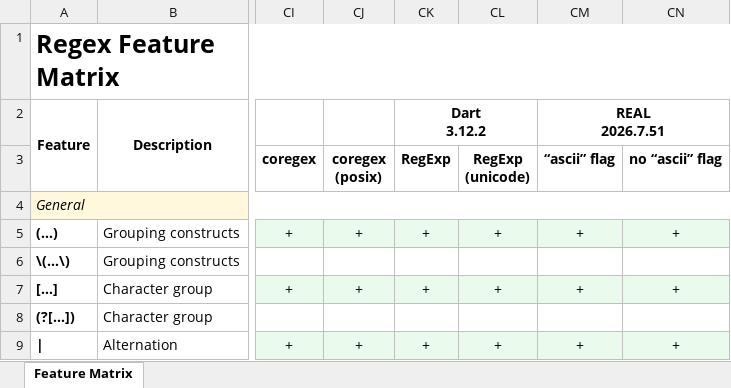
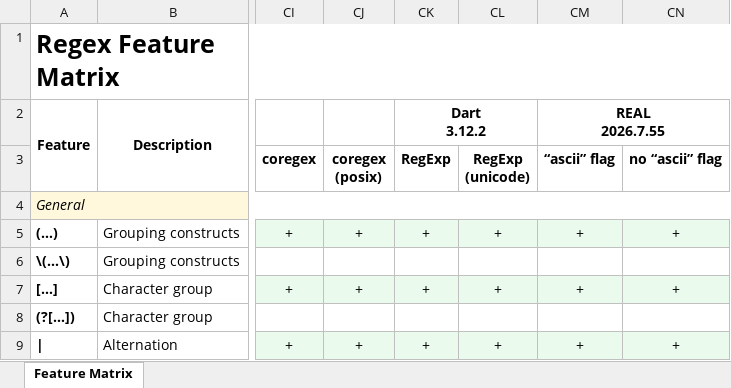
Before and after one commit to Viorel/RegExpress, an Excel workbook: RegexFeatureMatrix.xlsx, sheet Feature Matrix, drawn as a sheet; only a part is shown, gaps mark what is left out; values as stored, in another font and other column widths than the file's, no borders; ↵ is a line break in a cell; the diff names each change by its address in the sheet, - before the commit and + after, or states it on an @@ line.

Commit message:
Update REAL engines (C++, Python, Rust): 2026.7.55.

```diff
--- a/RegexFeatureMatrix.xlsx (sheet Feature Matrix)
+++ b/RegexFeatureMatrix.xlsx (sheet Feature Matrix)
-CM2 (“ascii” flag): REAL ↵ 2026.7.51
+CM2 (“ascii” flag): REAL ↵ 2026.7.55
```
Also changed, not shown: 27 other files.
